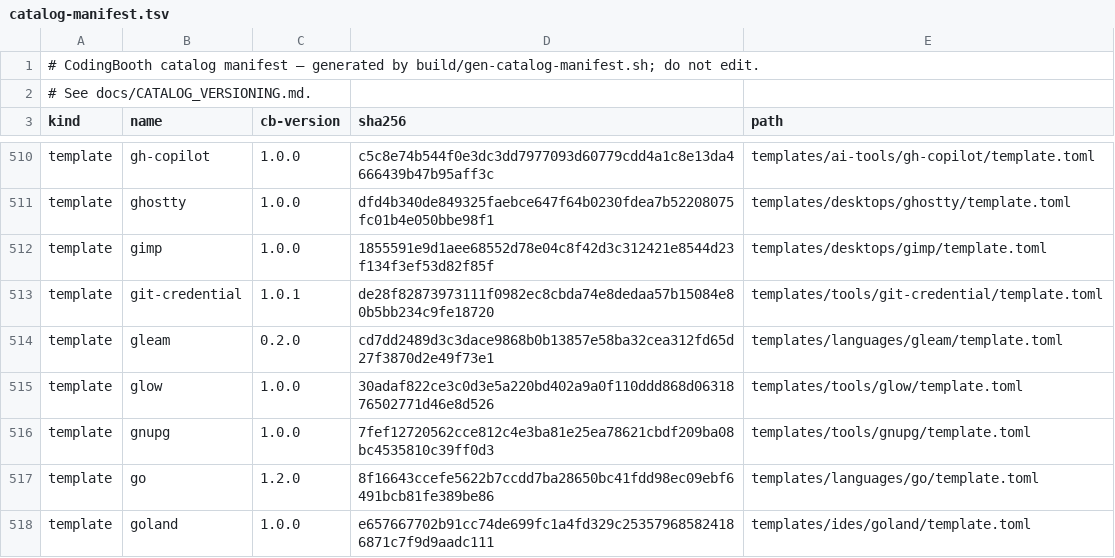
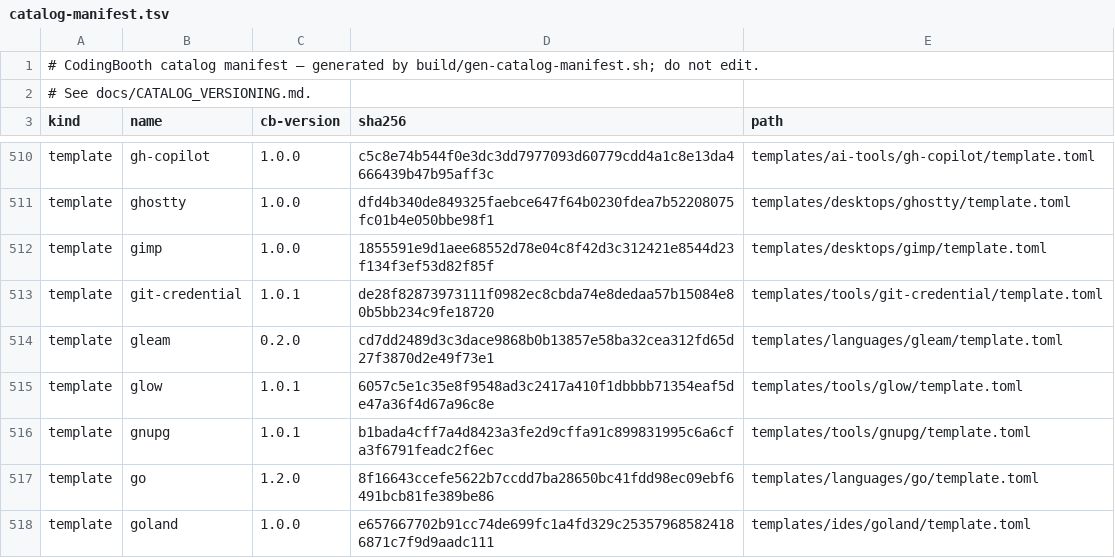
Before and after one commit to NawaMan/CodingBooth, a TSV file: build/catalog-manifest.tsv, drawn as a sheet; only a part is shown, gaps mark what is left out; the diff covers the shown part only.

```diff
--- a/build/catalog-manifest.tsv
+++ b/build/catalog-manifest.tsv
@@ -514,4 +514,4 @@ template	git-credential	1.0.1	de28f82873973111f0982ec8cbda74e8dedaa57b15084e80b5
 template	gleam	0.2.0	cd7dd2489d3c3dace9868b0b13857e58ba32cea312fd65d27f3870d2e49f73e1	templates/languages/gleam/template.toml
-template	glow	1.0.0	30adaf822ce3c0d3e5a220bd402a9a0f110ddd868d0631876502771d46e8d526	templates/tools/glow/template.toml
-template	gnupg	1.0.0	7fef12720562cce812c4e3ba81e25ea78621cbdf209ba08bc4535810c39ff0d3	templates/tools/gnupg/template.toml
+template	glow	1.0.1	6057c5e1c35e8f9548ad3c2417a410f1dbbbb71354eaf5de47a36f4d67a96c8e	templates/tools/glow/template.toml
+template	gnupg	1.0.1	b1bada4cff7a4d8423a3fe2d9cffa91c899831995c6a6cfa3f6791feadc2f6ec	templates/tools/gnupg/template.toml
 template	go	1.2.0	8f16643ccefe5622b7ccdd7ba28650bc41fdd98ec09ebf6491bcb81fe389be86	templates/languages/go/template.toml
```
Also changed, not shown: 46 edited cells elsewhere in this file, 42 other files.
